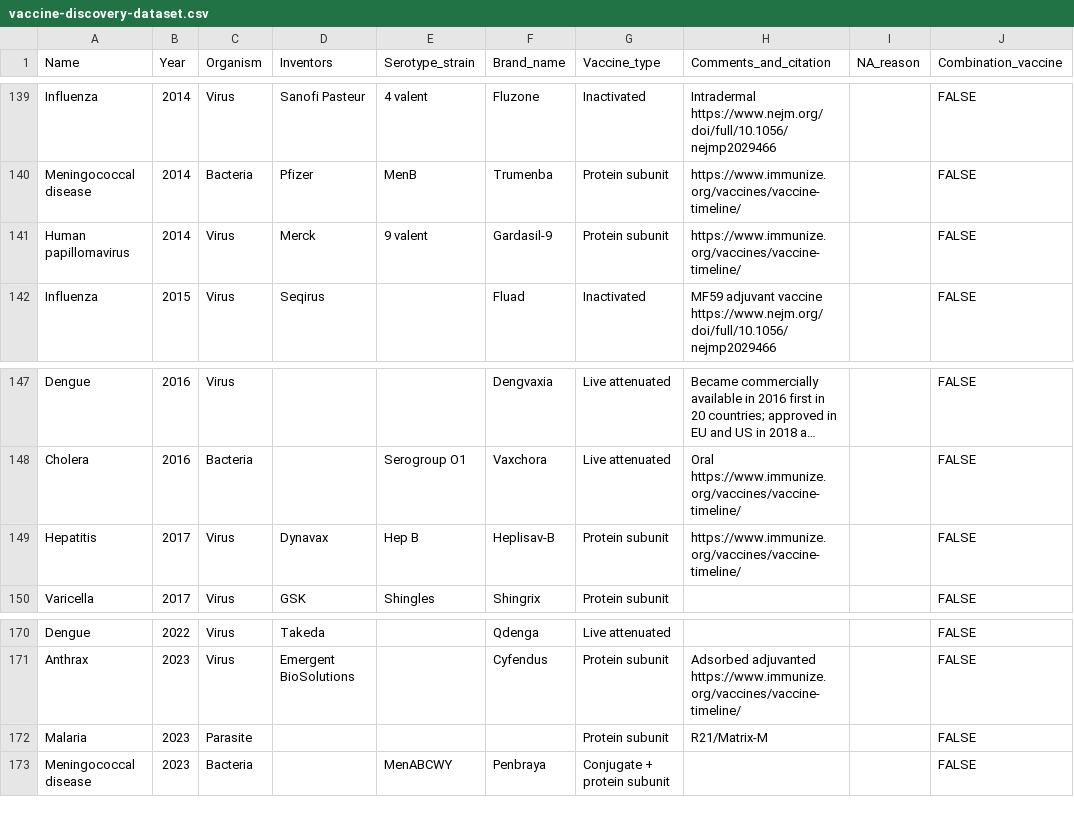
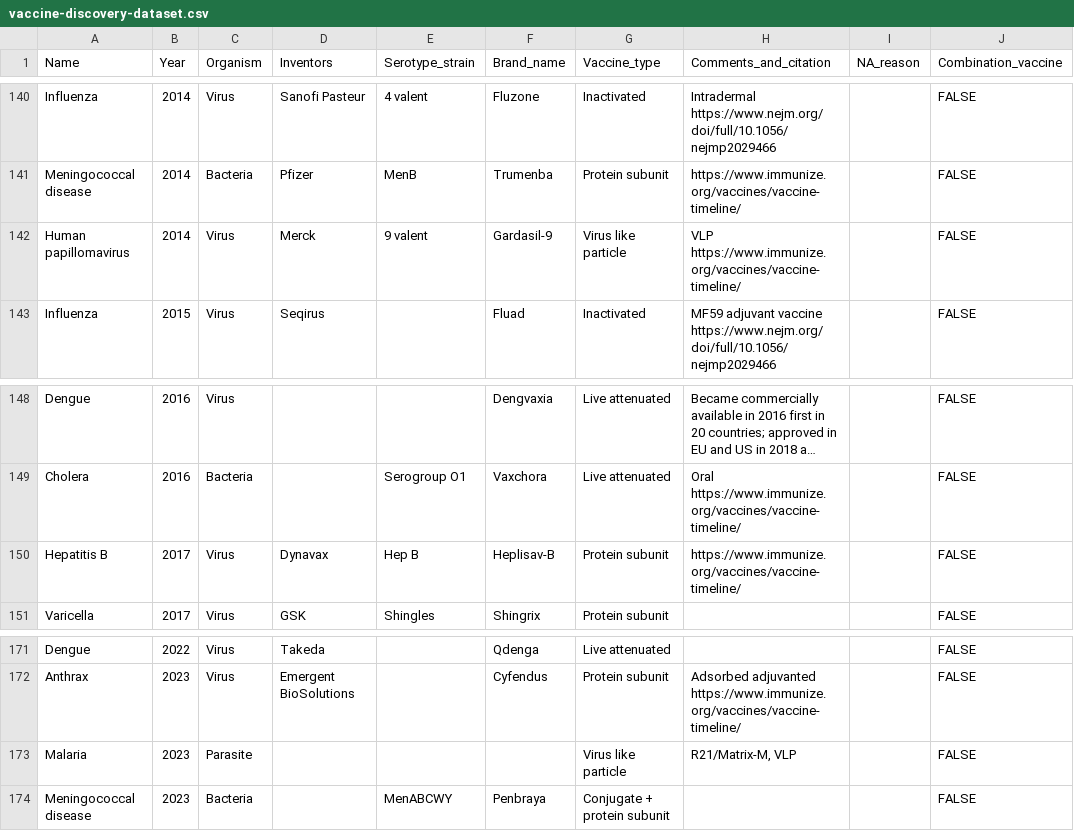
Before and after one commit to saloni-nd/scientific-discovery, a CSV file: vaccination_timeline/vaccine-discovery-dataset.csv, drawn as a sheet; only a part is shown, gaps mark what is left out; long unchanged cells end in …; addresses are those after the commit; the diff covers the shown part only; the diff names each change by its address in the sheet, - before the commit and + after, or states it on an @@ line.

Commit message:
Separated hepatitis viruses

```diff
--- a/vaccination_timeline/vaccine-discovery-dataset.csv
+++ b/vaccination_timeline/vaccine-discovery-dataset.csv
-G142 (Vaccine_type): Protein subunit
+G142 (Vaccine_type): Virus like particle
-H142 (Comments_and_citation): https://www.immunize.org/vaccines/vaccine-timeline/
+H142 (Comments_and_citation): VLP https://www.immunize.org/vaccines/vaccine-timeline/
-A150 (Name): Hepatitis
+A150 (Name): Hepatitis B
-G173 (Vaccine_type): Protein subunit
+G173 (Vaccine_type): Virus like particle
-H173 (Comments_and_citation): R21/Matrix-M
+H173 (Comments_and_citation): R21/Matrix-M, VLP
```
Also changed, not shown: 2 added rows, 1 removed row and 21 edited cells elsewhere in this file.
